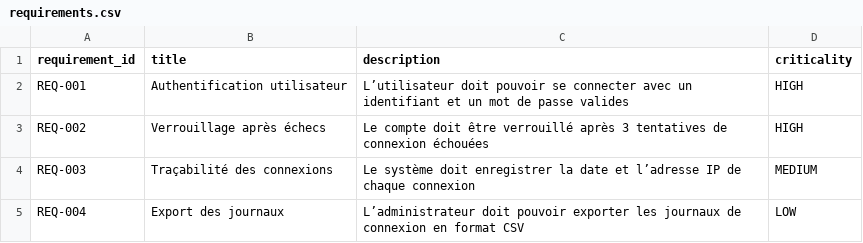
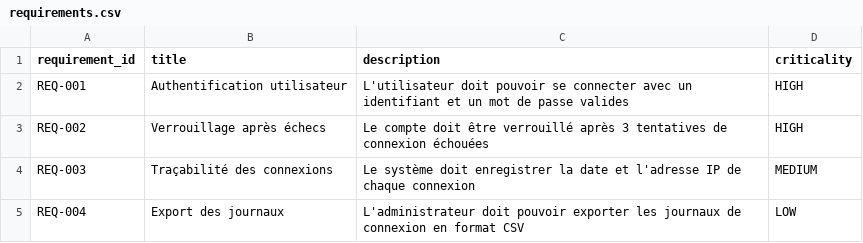
Before and after one commit to jbtb-test/vv-app2-tctc, a CSV file: data/inputs/requirements.csv, drawn as a sheet; the diff names each change by its address in the sheet, - before the commit and + after, or states it on an @@ line.

Commit message:
chore(app2): add tests dataset

```diff
--- a/data/inputs/requirements.csv
+++ b/data/inputs/requirements.csv
-C2 (description): L’utilisateur doit pouvoir…
+C2 (description): L'utilisateur doit pouvoir…
-C4 (description): …date et l’adresse IP de…
+C4 (description): …date et l'adresse IP de…
-C5 (description): L’administrateur doit pouvoir…
+C5 (description): L'administrateur doit pouvoir…
```
Also changed, not shown: 1 other file.
